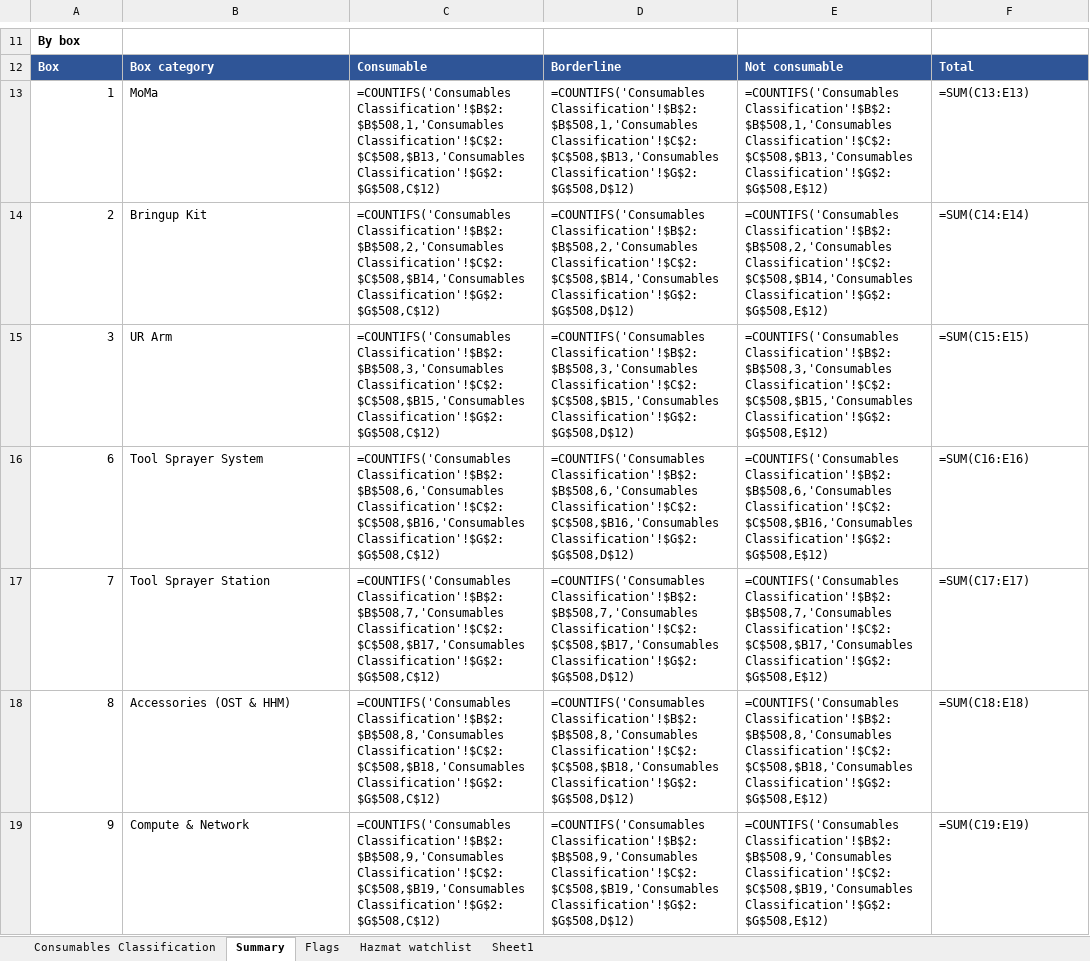
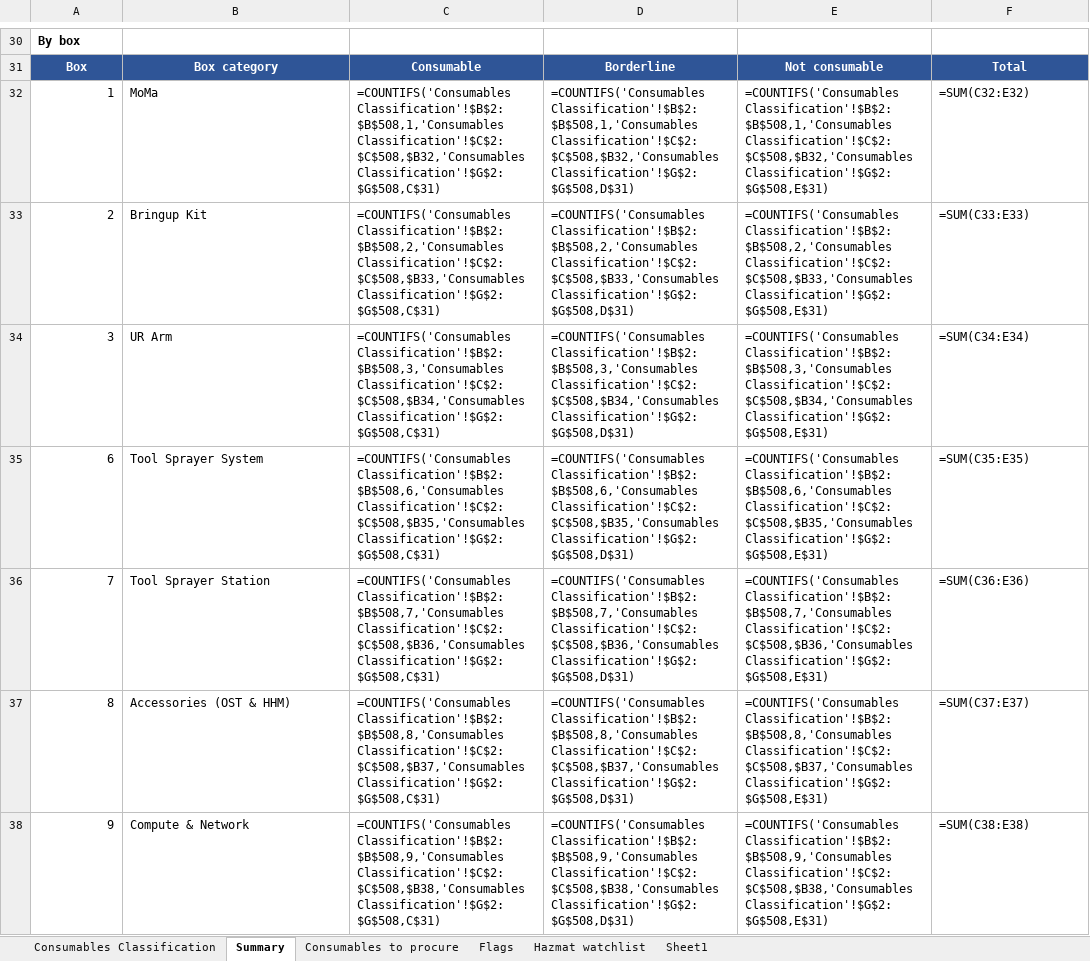
Before and after one commit to shreyas-lgtm/dashboard, an Excel workbook: Packaging_list_V2_shipment_consumables_classified.xlsx, sheet Summary, drawn as a sheet; only a part is shown, gaps mark what is left out; values as stored, in another font and other column widths than the file's, no borders; formulas without a stored value are shown as written; addresses are those after the commit; the diff covers the shown part only; the diff names each change by its address in the sheet, - before the commit and + after, or states it on an @@ line.

```diff
--- a/Packaging_list_V2_shipment_consumables_classified.xlsx (sheet Summary)
+++ b/Packaging_list_V2_shipment_consumables_classified.xlsx (sheet Summary)
+sheet tab: Consumables to procure
-A31:F31 alignment: left
+A31:F31 alignment: center
-C32: =COUNTIFS('Consumables Classification'!$B$2:$B$508,1,'Consumables Classification'!$C$2:$C$508,$B13,'Consumables Classification'!$G$2:$G$508,C$12)
+C32: =COUNTIFS('Consumables Classification'!$B$2:$B$508,1,'Consumables Classification'!$C$2:$C$508,$B32,'Consumables Classification'!$G$2:$G$508,C$31)
-D32: =COUNTIFS('Consumables Classification'!$B$2:$B$508,1,'Consumables Classification'!$C$2:$C$508,$B13,'Consumables Classification'!$G$2:$G$508,D$12)
+D32: =COUNTIFS('Consumables Classification'!$B$2:$B$508,1,'Consumables Classification'!$C$2:$C$508,$B32,'Consumables Classification'!$G$2:$G$508,D$31)
-E32: =COUNTIFS('Consumables Classification'!$B$2:$B$508,1,'Consumables Classification'!$C$2:$C$508,$B13,'Consumables Classification'!$G$2:$G$508,E$12)
+E32: =COUNTIFS('Consumables Classification'!$B$2:$B$508,1,'Consumables Classification'!$C$2:$C$508,$B32,'Consumables Classification'!$G$2:$G$508,E$31)
-F32: =SUM(C13:E13)
+F32: =SUM(C32:E32)
-C33: =COUNTIFS('Consumables Classification'!$B$2:$B$508,2,'Consumables Classification'!$C$2:$C$508,$B14,'Consumables Classification'!$G$2:$G$508,C$12)
+C33: =COUNTIFS('Consumables Classification'!$B$2:$B$508,2,'Consumables Classification'!$C$2:$C$508,$B33,'Consumables Classification'!$G$2:$G$508,C$31)
-D33: =COUNTIFS('Consumables Classification'!$B$2:$B$508,2,'Consumables Classification'!$C$2:$C$508,$B14,'Consumables Classification'!$G$2:$G$508,D$12)
+D33: =COUNTIFS('Consumables Classification'!$B$2:$B$508,2,'Consumables Classification'!$C$2:$C$508,$B33,'Consumables Classification'!$G$2:$G$508,D$31)
-E33: =COUNTIFS('Consumables Classification'!$B$2:$B$508,2,'Consumables Classification'!$C$2:$C$508,$B14,'Consumables Classification'!$G$2:$G$508,E$12)
+E33: =COUNTIFS('Consumables Classification'!$B$2:$B$508,2,'Consumables Classification'!$C$2:$C$508,$B33,'Consumables Classification'!$G$2:$G$508,E$31)
-F33: =SUM(C14:E14)
+F33: =SUM(C33:E33)
-C34: =COUNTIFS('Consumables Classification'!$B$2:$B$508,3,'Consumables Classification'!$C$2:$C$508,$B15,'Consumables Classification'!$G$2:$G$508,C$12)
+C34: =COUNTIFS('Consumables Classification'!$B$2:$B$508,3,'Consumables Classification'!$C$2:$C$508,$B34,'Consumables Classification'!$G$2:$G$508,C$31)
-D34: =COUNTIFS('Consumables Classification'!$B$2:$B$508,3,'Consumables Classification'!$C$2:$C$508,$B15,'Consumables Classification'!$G$2:$G$508,D$12)
+D34: =COUNTIFS('Consumables Classification'!$B$2:$B$508,3,'Consumables Classification'!$C$2:$C$508,$B34,'Consumables Classification'!$G$2:$G$508,D$31)
-E34: =COUNTIFS('Consumables Classification'!$B$2:$B$508,3,'Consumables Classification'!$C$2:$C$508,$B15,'Consumables Classification'!$G$2:$G$508,E$12)
+E34: =COUNTIFS('Consumables Classification'!$B$2:$B$508,3,'Consumables Classification'!$C$2:$C$508,$B34,'Consumables Classification'!$G$2:$G$508,E$31)
-F34: =SUM(C15:E15)
+F34: =SUM(C34:E34)
-C35: =COUNTIFS('Consumables Classification'!$B$2:$B$508,6,'Consumables Classification'!$C$2:$C$508,$B16,'Consumables Classification'!$G$2:$G$508,C$12)
+C35: =COUNTIFS('Consumables Classification'!$B$2:$B$508,6,'Consumables Classification'!$C$2:$C$508,$B35,'Consumables Classification'!$G$2:$G$508,C$31)
-D35: =COUNTIFS('Consumables Classification'!$B$2:$B$508,6,'Consumables Classification'!$C$2:$C$508,$B16,'Consumables Classification'!$G$2:$G$508,D$12)
+D35: =COUNTIFS('Consumables Classification'!$B$2:$B$508,6,'Consumables Classification'!$C$2:$C$508,$B35,'Consumables Classification'!$G$2:$G$508,D$31)
-E35: =COUNTIFS('Consumables Classification'!$B$2:$B$508,6,'Consumables Classification'!$C$2:$C$508,$B16,'Consumables Classification'!$G$2:$G$508,E$12)
+E35: =COUNTIFS('Consumables Classification'!$B$2:$B$508,6,'Consumables Classification'!$C$2:$C$508,$B35,'Consumables Classification'!$G$2:$G$508,E$31)
-F35: =SUM(C16:E16)
+F35: =SUM(C35:E35)
-C36: =COUNTIFS('Consumables Classification'!$B$2:$B$508,7,'Consumables Classification'!$C$2:$C$508,$B17,'Consumables Classification'!$G$2:$G$508,C$12)
+C36: =COUNTIFS('Consumables Classification'!$B$2:$B$508,7,'Consumables Classification'!$C$2:$C$508,$B36,'Consumables Classification'!$G$2:$G$508,C$31)
-D36: =COUNTIFS('Consumables Classification'!$B$2:$B$508,7,'Consumables Classification'!$C$2:$C$508,$B17,'Consumables Classification'!$G$2:$G$508,D$12)
+D36: =COUNTIFS('Consumables Classification'!$B$2:$B$508,7,'Consumables Classification'!$C$2:$C$508,$B36,'Consumables Classification'!$G$2:$G$508,D$31)
-E36: =COUNTIFS('Consumables Classification'!$B$2:$B$508,7,'Consumables Classification'!$C$2:$C$508,$B17,'Consumables Classification'!$G$2:$G$508,E$12)
+E36: =COUNTIFS('Consumables Classification'!$B$2:$B$508,7,'Consumables Classification'!$C$2:$C$508,$B36,'Consumables Classification'!$G$2:$G$508,E$31)
-F36: =SUM(C17:E17)
+F36: =SUM(C36:E36)
-C37: =COUNTIFS('Consumables Classification'!$B$2:$B$508,8,'Consumables Classification'!$C$2:$C$508,$B18,'Consumables Classification'!$G$2:$G$508,C$12)
+C37: =COUNTIFS('Consumables Classification'!$B$2:$B$508,8,'Consumables Classification'!$C$2:$C$508,$B37,'Consumables Classification'!$G$2:$G$508,C$31)
-D37: =COUNTIFS('Consumables Classification'!$B$2:$B$508,8,'Consumables Classification'!$C$2:$C$508,$B18,'Consumables Classification'!$G$2:$G$508,D$12)
+D37: =COUNTIFS('Consumables Classification'!$B$2:$B$508,8,'Consumables Classification'!$C$2:$C$508,$B37,'Consumables Classification'!$G$2:$G$508,D$31)
-E37: =COUNTIFS('Consumables Classification'!$B$2:$B$508,8,'Consumables Classification'!$C$2:$C$508,$B18,'Consumables Classification'!$G$2:$G$508,E$12)
+E37: =COUNTIFS('Consumables Classification'!$B$2:$B$508,8,'Consumables Classification'!$C$2:$C$508,$B37,'Consumables Classification'!$G$2:$G$508,E$31)
-F37: =SUM(C18:E18)
+F37: =SUM(C37:E37)
-C38: =COUNTIFS('Consumables Classification'!$B$2:$B$508,9,'Consumables Classification'!$C$2:$C$508,$B19,'Consumables Classification'!$G$2:$G$508,C$12)
+C38: =COUNTIFS('Consumables Classification'!$B$2:$B$508,9,'Consumables Classification'!$C$2:$C$508,$B38,'Consumables Classification'!$G$2:$G$508,C$31)
-D38: =COUNTIFS('Consumables Classification'!$B$2:$B$508,9,'Consumables Classification'!$C$2:$C$508,$B19,'Consumables Classification'!$G$2:$G$508,D$12)
+D38: =COUNTIFS('Consumables Classification'!$B$2:$B$508,9,'Consumables Classification'!$C$2:$C$508,$B38,'Consumables Classification'!$G$2:$G$508,D$31)
-E38: =COUNTIFS('Consumables Classification'!$B$2:$B$508,9,'Consumables Classification'!$C$2:$C$508,$B19,'Consumables Classification'!$G$2:$G$508,E$12)
+E38: =COUNTIFS('Consumables Classification'!$B$2:$B$508,9,'Consumables Classification'!$C$2:$C$508,$B38,'Consumables Classification'!$G$2:$G$508,E$31)
-F38: =SUM(C19:E19)
+F38: =SUM(C38:E38)
```
Also changed, not shown: 19 added rows, 57 edited cells and cell formats elsewhere in this sheet, sheet Consumables Classification, sheet Flags, sheet Hazmat watchlist.
